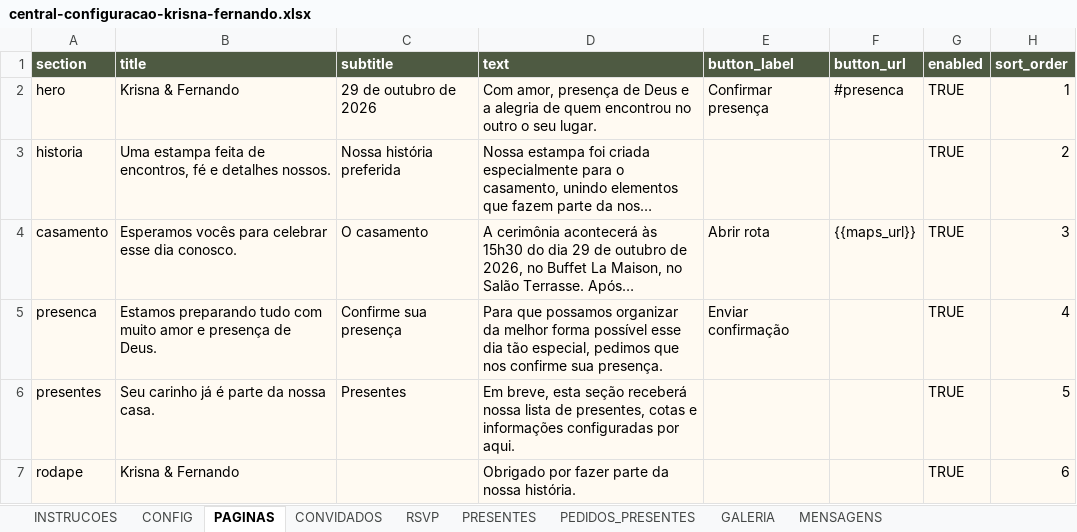
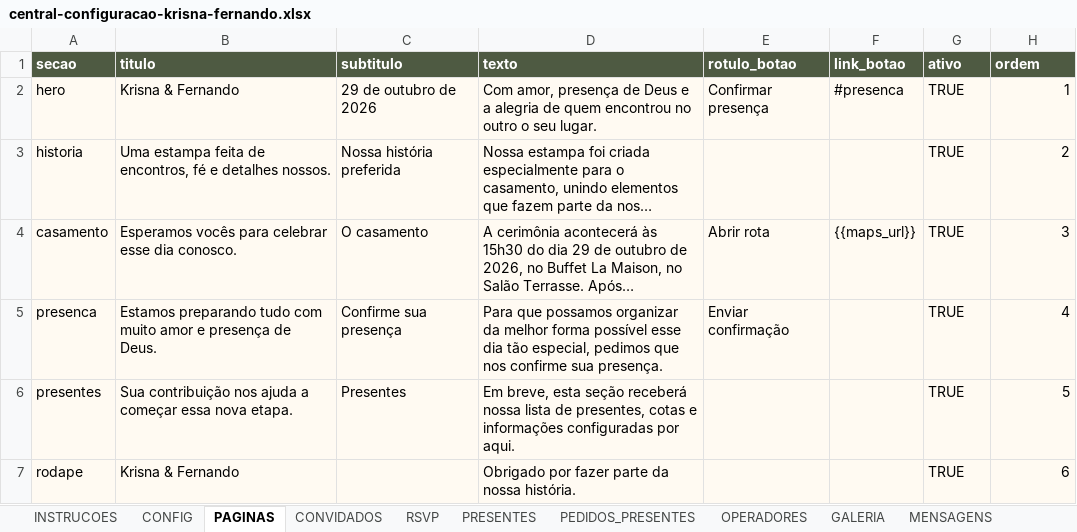
Before and after one commit to fernandooamorim-bot/kef, an Excel workbook: outputs/central-configuracao-krisna-fernando.xlsx, sheet PAGINAS, drawn as a sheet; long unchanged cells end in …; values as stored, in another font and other column widths than the file's, no borders; removed rows and columns are numbered as before the commit, all else as after; the diff names each change by its address in the sheet, - before the commit and + after, or states it on an @@ line.

```diff
--- a/outputs/central-configuracao-krisna-fernando.xlsx (sheet PAGINAS)
+++ b/outputs/central-configuracao-krisna-fernando.xlsx (sheet PAGINAS)
+sheet tab: OPERADORES
-row 1: section | title | subtitle | text | button_label | button_url | enabled | sort_order
+row 1: secao | titulo | subtitulo | texto | rotulo_botao | link_botao | ativo | ordem
-B6: Seu carinho já é parte da nossa casa.
+B6: Sua contribuição nos ajuda a começar essa nova etapa.
```
Also changed, not shown: sheet PEDIDOS_PRESENTES, sheet RSVP, sheet PRESENTES, sheet CONVIDADOS, sheet GALERIA, sheet MENSAGENS, 2 more sheets, 12 other files.
